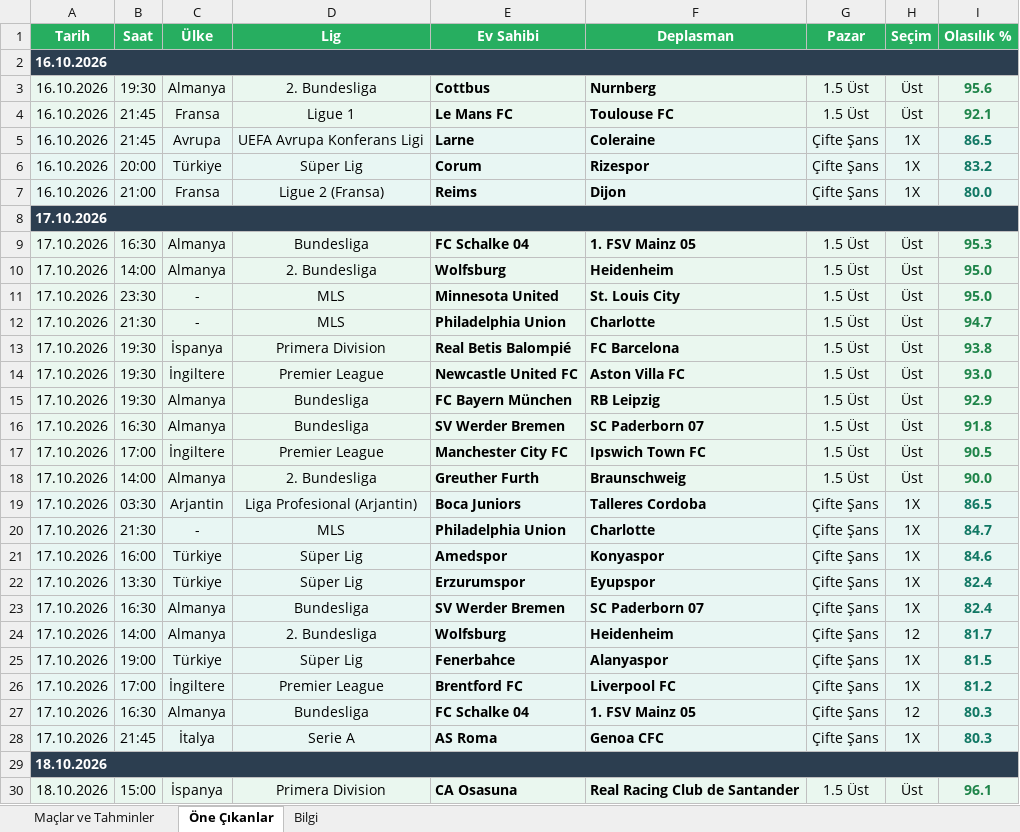
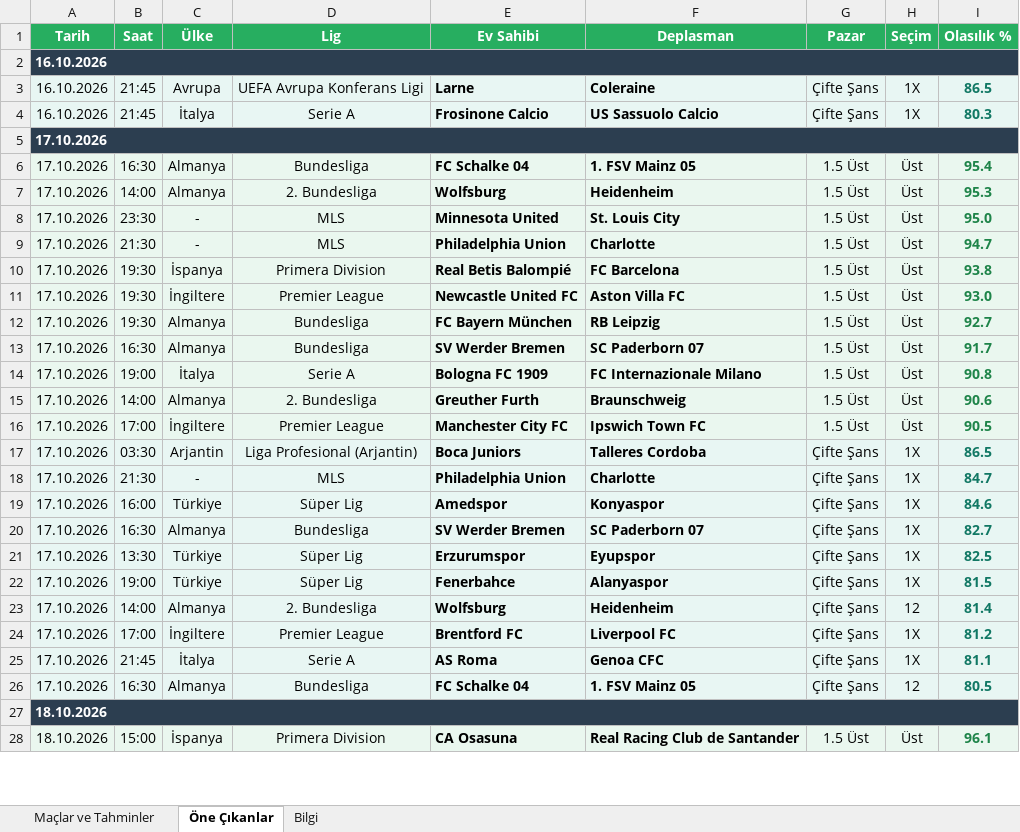
Before and after one commit to degerserranur-ops/futbol-tahmin, an Excel workbook: maclar_ve_tahminler.xlsx, sheet Öne Çıkanlar, drawn as a sheet; only a part is shown; values as stored, in another font and other column widths than the file's, no borders; removed rows and columns are numbered as before the commit, all else as after; the diff covers the shown part only; the diff names each change by its address in the sheet, - before the commit and + after, or states it on an @@ line.

```diff
--- a/maclar_ve_tahminler.xlsx (sheet Öne Çıkanlar)
+++ b/maclar_ve_tahminler.xlsx (sheet Öne Çıkanlar)
-row 3: 16.10.2026 | 19:30 | Almanya | 2. Bundesliga | Cottbus | Nurnberg | 1.5 Üst | Üst | 95.6
-row 4: 16.10.2026 | 21:45 | Fransa | Ligue 1 | Le Mans FC | Toulouse FC | 1.5 Üst | Üst | 92.1
-B4 (Saat): 20:00
+B4 (Saat): 21:45
-C4 (Ülke): Türkiye
+C4 (Ülke): İtalya
-D4 (Lig): Süper Lig
+D4 (Lig): Serie A
-E4 (Ev Sahibi): Corum
+E4 (Ev Sahibi): Frosinone Calcio
-F4 (Deplasman): Rizespor
+F4 (Deplasman): US Sassuolo Calcio
-I4 (Olasılık %): 83.2
+I4 (Olasılık %): 80.3
-row 7: 16.10.2026 | 21:00 | Fransa | Ligue 2 (Fransa) | Reims | Dijon | Çifte Şans | 1X | 80.0
-I6 (Olasılık %): 95.3
+I6 (Olasılık %): 95.4
-I7 (Olasılık %): 95.0
+I7 (Olasılık %): 95.3
-I12 (Olasılık %): 92.9
+I12 (Olasılık %): 92.7
-I13 (Olasılık %): 91.8
+I13 (Olasılık %): 91.7
+row 14: 17.10.2026 | 19:00 | İtalya | Serie A | Bologna FC 1909 | FC Internazionale Milano | 1.5 Üst | Üst | 90.8
+row 15: 17.10.2026 | 14:00 | Almanya | 2. Bundesliga | Greuther Furth | Braunschweig | 1.5 Üst | Üst | 90.6
-row 18: 17.10.2026 | 14:00 | Almanya | 2. Bundesliga | Greuther Furth | Braunschweig | 1.5 Üst | Üst | 90.0
-row 22: 17.10.2026 | 13:30 | Türkiye | Süper Lig | Erzurumspor | Eyupspor | Çifte Şans | 1X | 82.4
-I20 (Olasılık %): 82.4
+I20 (Olasılık %): 82.7
-row 24: 17.10.2026 | 14:00 | Almanya | 2. Bundesliga | Wolfsburg | Heidenheim | Çifte Şans | 12 | 81.7
+row 21: 17.10.2026 | 13:30 | Türkiye | Süper Lig | Erzurumspor | Eyupspor | Çifte Şans | 1X | 82.5
+row 23: 17.10.2026 | 14:00 | Almanya | 2. Bundesliga | Wolfsburg | Heidenheim | Çifte Şans | 12 | 81.4
-row 27: 17.10.2026 | 16:30 | Almanya | Bundesliga | FC Schalke 04 | 1. FSV Mainz 05 | Çifte Şans | 12 | 80.3
-I25 (Olasılık %): 80.3
+I25 (Olasılık %): 81.1
+row 26: 17.10.2026 | 16:30 | Almanya | Bundesliga | FC Schalke 04 | 1. FSV Mainz 05 | Çifte Şans | 12 | 80.5
```
Also changed, not shown: 2 added rows, 1 removed row and 4 edited cells elsewhere in this sheet, sheet Maçlar ve Tahminler, sheet Bilgi, 3 other files.
